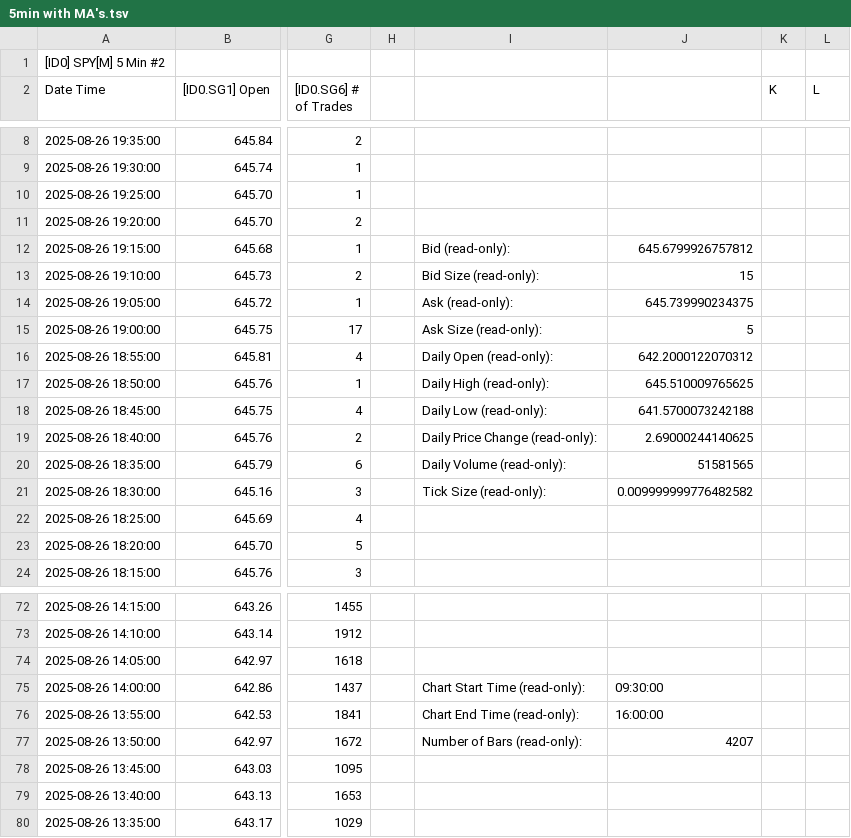
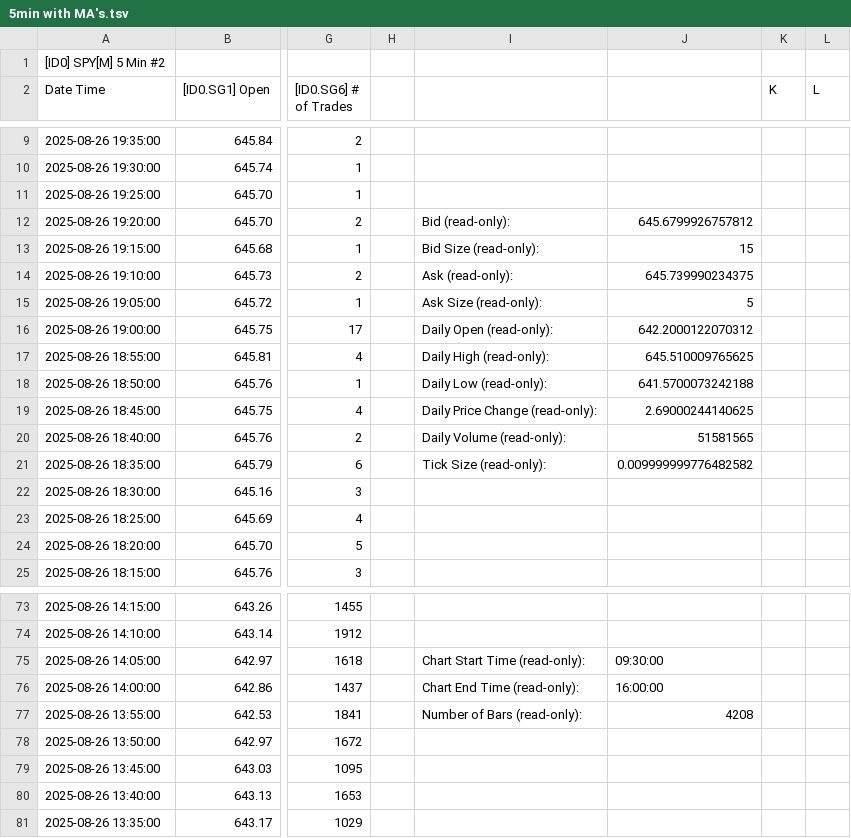
Before and after one commit to timbarber4/ETF-Feed, a TSV file: 5min with MA's.tsv, drawn as a sheet; only a part is shown, gaps mark what is left out; addresses are those after the commit; the diff covers the shown part only; the diff names each change by its address in the sheet, - before the commit and + after, or states it on an @@ line.

```diff
--- a/5min with MA's.tsv
+++ b/5min with MA's.tsv
-I12: (empty)
+I12: Bid (read-only):
-J12: (empty)
+J12: 645.6799926757812
-I13: Bid (read-only):
+I13: Bid Size (read-only):
-J13: 645.6799926757812
+J13: 15
-I14: Bid Size (read-only):
+I14: Ask (read-only):
-J14: 15
+J14: 645.739990234375
-I15: Ask (read-only):
+I15: Ask Size (read-only):
-J15: 645.739990234375
+J15: 5
-I16: Ask Size (read-only):
+I16: Daily Open (read-only):
-J16: 5
+J16: 642.2000122070312
-I17: Daily Open (read-only):
+I17: Daily High (read-only):
-J17: 642.2000122070312
+J17: 645.510009765625
-I18: Daily High (read-only):
+I18: Daily Low (read-only):
-J18: 645.510009765625
+J18: 641.5700073242188
-I19: Daily Low (read-only):
+I19: Daily Price Change (read-only):
-J19: 641.5700073242188
+J19: 2.69000244140625
-I20: Daily Price Change (read-only):
+I20: Daily Volume (read-only):
-J20: 2.69000244140625
+J20: 51581565
-I21: Daily Volume (read-only):
+I21: Tick Size (read-only):
-J21: 51581565
+J21: 0.009999999776482582
-I22: Tick Size (read-only):
+I22: (empty)
-J22: 0.009999999776482582
+J22: (empty)
-I75: (empty)
+I75: Chart Start Time (read-only):
-J75: (empty)
+J75: 09:30:00
-I76: Chart Start Time (read-only):
+I76: Chart End Time (read-only):
-J76: 09:30:00
+J76: 16:00:00
-I77: Chart End Time (read-only):
+I77: Number of Bars (read-only):
-J77: 16:00:00
+J77: 4208
-I78: Number of Bars (read-only):
+I78: (empty)
-J78: 4207
+J78: (empty)
```
Also changed, not shown: 1 added row, 1 removed row and 48 edited cells elsewhere in this file, 5min VWAP&POC.tsv, Latest 1 min SPY .tsv.
